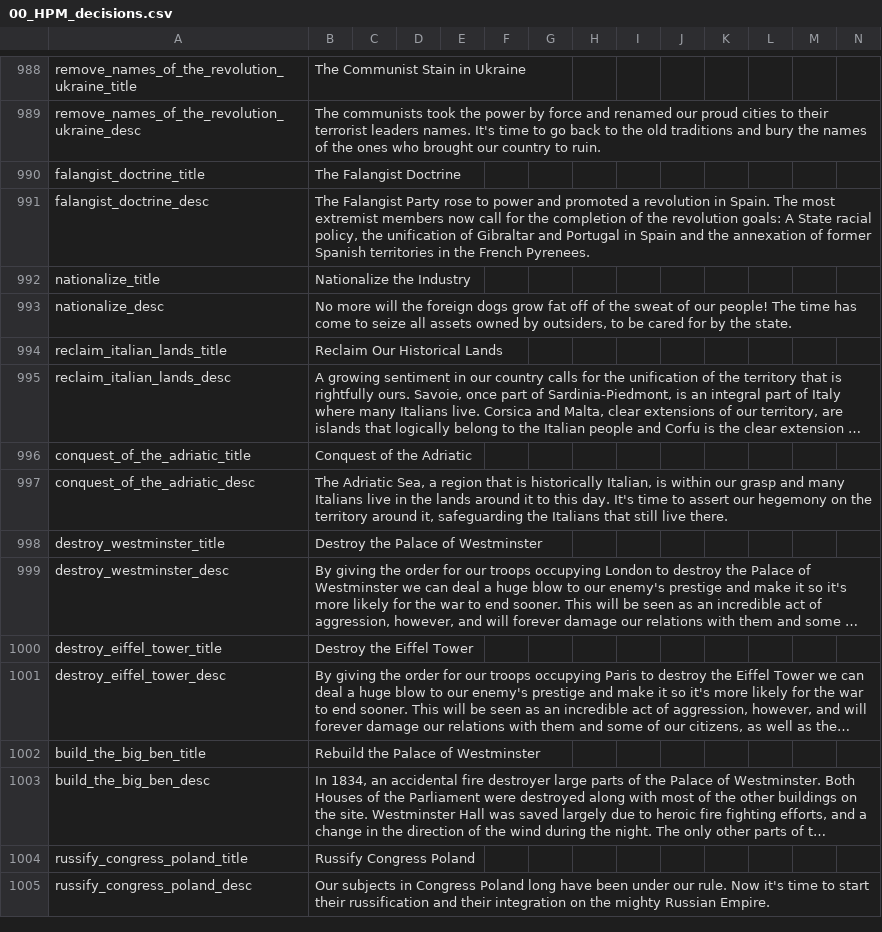
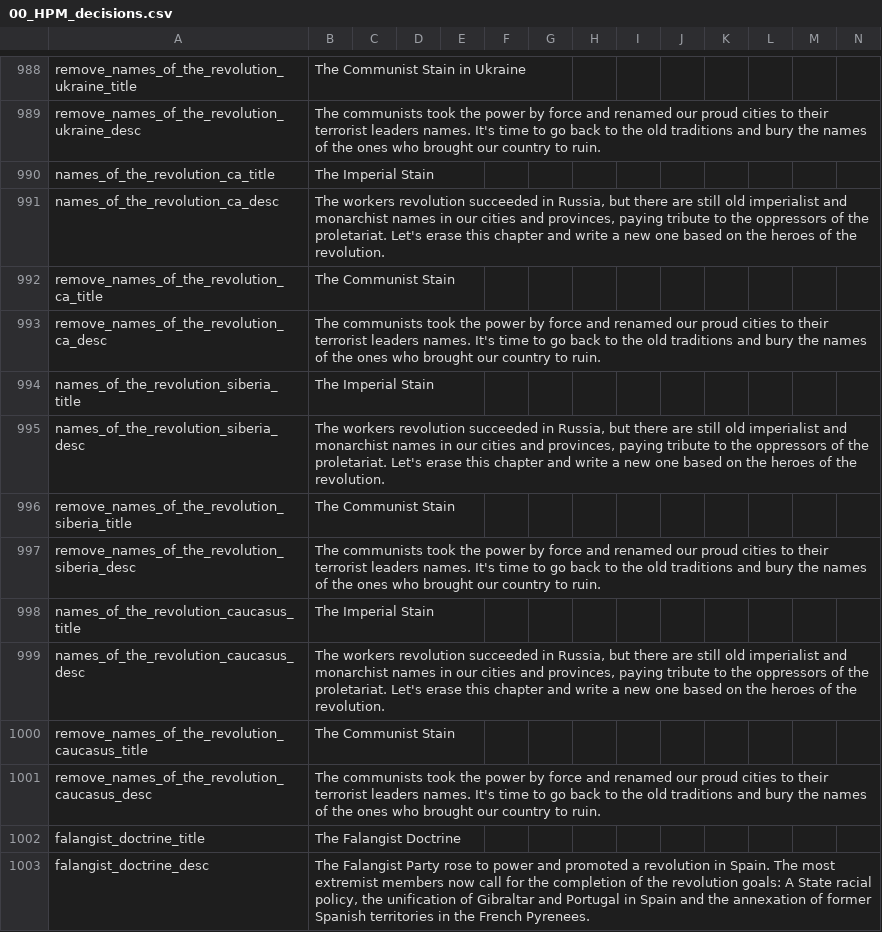
Before and after one commit to Liegnitz/Historical-Project-Mod-overhaul, a CSV file: localisation/00_HPM_decisions.csv, drawn as a sheet; only a part is shown, gaps mark what is left out; the shorter side is filled out with more unchanged rows; long unchanged cells end in ….

Commit message:
Russian provine overhaul
communist rename extension + split up for Ukrainian, European Russia, Caucasian, Siberian and Central Asian parts of the Soviet Empire
slightly more Ukrainian irredentism

```diff
--- a/localisation/00_HPM_decisions.csv
+++ b/localisation/00_HPM_decisions.csv
@@ -989,2 +989,14 @@ remove_names_of_the_revolution_ukraine_title;The Communist Stain in Ukraine;;;;;
 remove_names_of_the_revolution_ukraine_desc;The communists took the power by force and renamed our proud cities to their terrorist leaders names. It's time to go back to the old traditions and bury the names of the ones who brought our country to ruin.;;;;;;;;;;;;;
+names_of_the_revolution_ca_title;The Imperial Stain;;;;;;;;;;;;;
+names_of_the_revolution_ca_desc;The workers revolution succeeded in Russia, but there are still old imperialist and monarchist names in our cities and provinces, paying tribute to the oppressors of the proletariat. Let's erase this chapter and write a new one based on the heroes of the revolution.;;;;;;;;;;;;;
+remove_names_of_the_revolution_ca_title;The Communist Stain;;;;;;;;;;;;;
+remove_names_of_the_revolution_ca_desc;The communists took the power by force and renamed our proud cities to their terrorist leaders names. It's time to go back to the old traditions and bury the names of the ones who brought our country to ruin.;;;;;;;;;;;;;
+names_of_the_revolution_siberia_title;The Imperial Stain;;;;;;;;;;;;;
+names_of_the_revolution_siberia_desc;The workers revolution succeeded in Russia, but there are still old imperialist and monarchist names in our cities and provinces, paying tribute to the oppressors of the proletariat. Let's erase this chapter and write a new one based on the heroes of the revolution.;;;;;;;;;;;;;
+remove_names_of_the_revolution_siberia_title;The Communist Stain;;;;;;;;;;;;;
+remove_names_of_the_revolution_siberia_desc;The communists took the power by force and renamed our proud cities to their terrorist leaders names. It's time to go back to the old traditions and bury the names of the ones who brought our country to ruin.;;;;;;;;;;;;;
+names_of_the_revolution_caucasus_title;The Imperial Stain;;;;;;;;;;;;;
+names_of_the_revolution_caucasus_desc;The workers revolution succeeded in Russia, but there are still old imperialist and monarchist names in our cities and provinces, paying tribute to the oppressors of the proletariat. Let's erase this chapter and write a new one based on the heroes of the revolution.;;;;;;;;;;;;;
+remove_names_of_the_revolution_caucasus_title;The Communist Stain;;;;;;;;;;;;;
+remove_names_of_the_revolution_caucasus_desc;The communists took the power by force and renamed our proud cities to their terrorist leaders names. It's time to go back to the old traditions and bury the names of the ones who brought our country to ruin.;;;;;;;;;;;;;
 falangist_doctrine_title;The Falangist Doctrine;;;;;;;;;;;;;
```
Also changed, not shown: localisation/00_HPM_map.csv, 8 other files.
